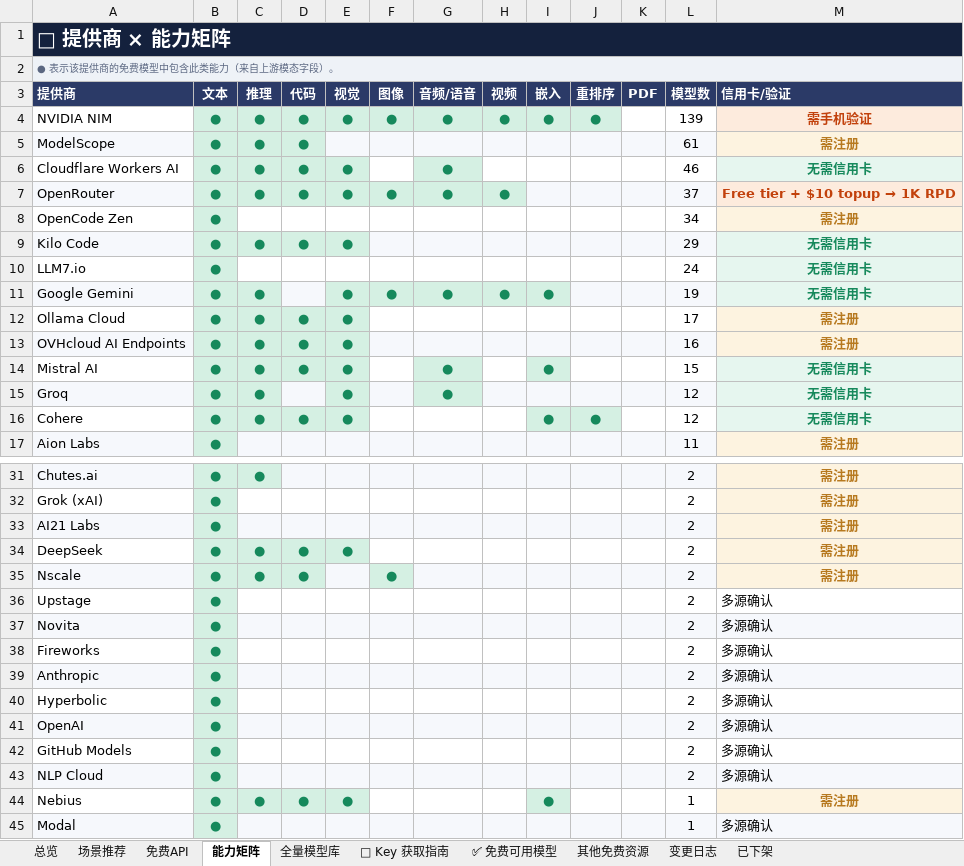
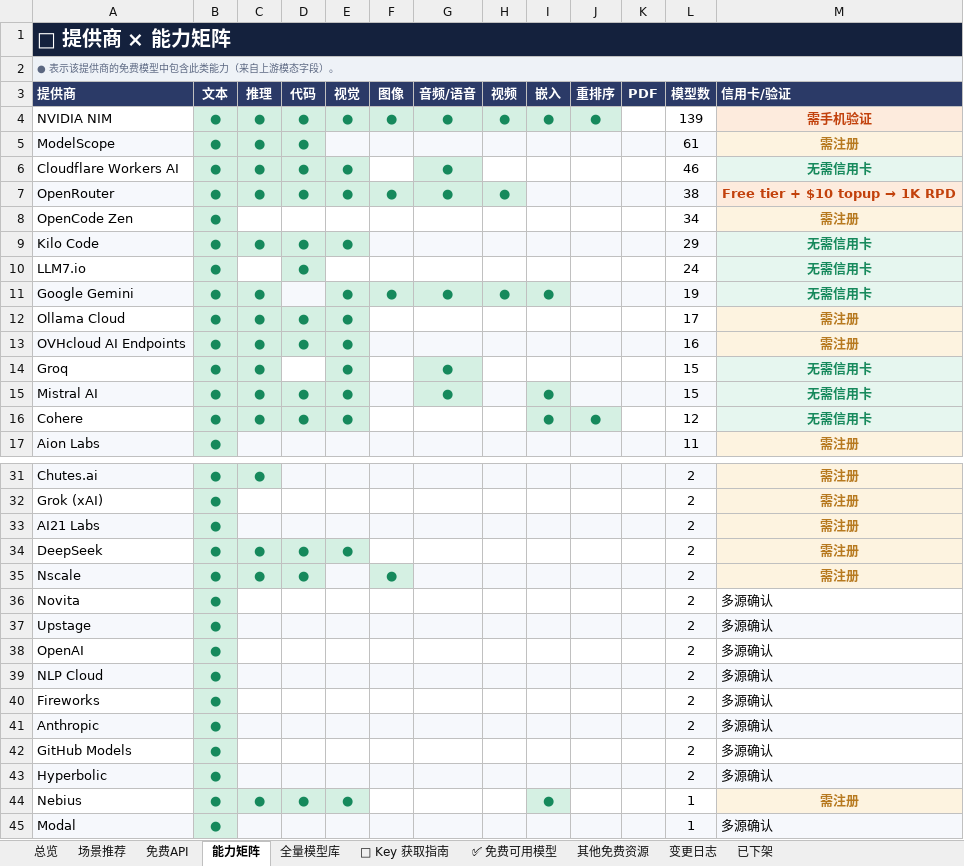
Before and after one commit to mi-agent/resources, an Excel workbook: free-resources.xlsx, sheet 能力矩阵, drawn as a sheet; only a part is shown, gaps mark what is left out; values as stored, in another font and other column widths than the file's, no borders; conditional formats not drawn; removed rows and columns are numbered as before the commit, all else as after; the diff covers the shown part only; the diff names each change by its address in the sheet, - before the commit and + after, or states it on an @@ line.

```diff
--- a/free-resources.xlsx (sheet 能力矩阵)
+++ b/free-resources.xlsx (sheet 能力矩阵)
-L7 (模型数): 37
+L7 (模型数): 38
-D10 (代码): (empty)
+D10 (代码): ●
-D10 fill: none
+D10 fill: #D5F0E3
+row 14: Groq | ● | ● |  | ● |  | ● |  |  |  |  | 15 | 无需信用卡
-A15 fill: none
+A15 fill: #F6F8FC
-F15 fill: none
+F15 fill: #F6F8FC
-H15 fill: none
+H15 fill: #F6F8FC
-J15:L15 fill: none
+J15:L15 fill: #F6F8FC
-row 15: Groq | ● | ● |  | ● |  | ● |  |  |  |  | 12 | 无需信用卡
@@ row 37 moved to row 36: Novita @@
-A37 fill: none
+A37 fill: #F6F8FC
-C37:M37 fill: none
+C37:M37 fill: #F6F8FC
@@ row 41 moved to row 38: OpenAI @@
@@ row 43 moved to row 39: NLP Cloud @@
-A43 fill: none
+A43 fill: #F6F8FC
-C43:M43 fill: none
+C43:M43 fill: #F6F8FC
```
Also changed, not shown: 2 moved rows elsewhere in this sheet, sheet 全量模型库, sheet 场景推荐, sheet 其他免费资源, sheet 免费API, sheet ✅ 免费可用模型, sheet 变更日志, 2 more sheets, 3 other files.
